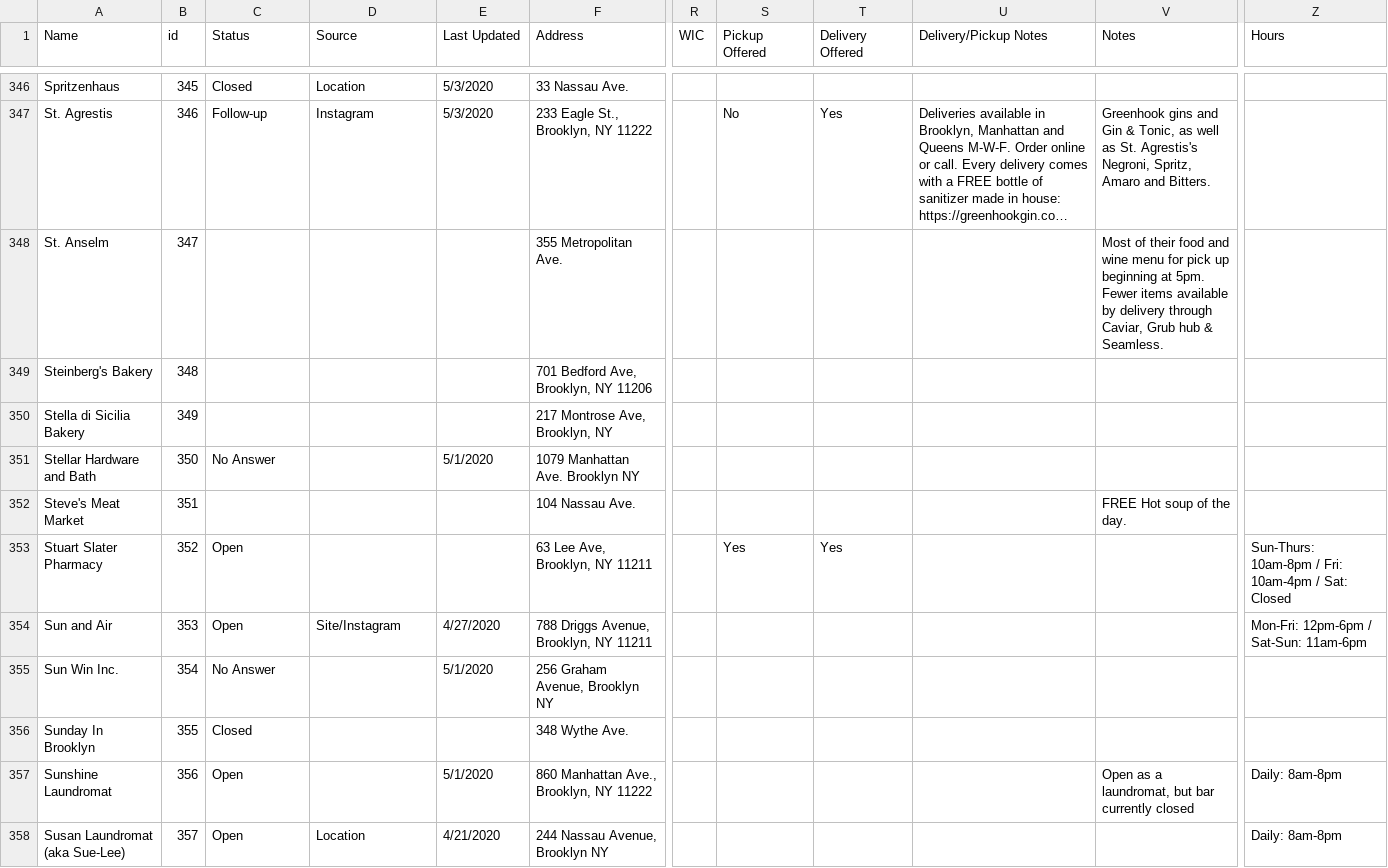
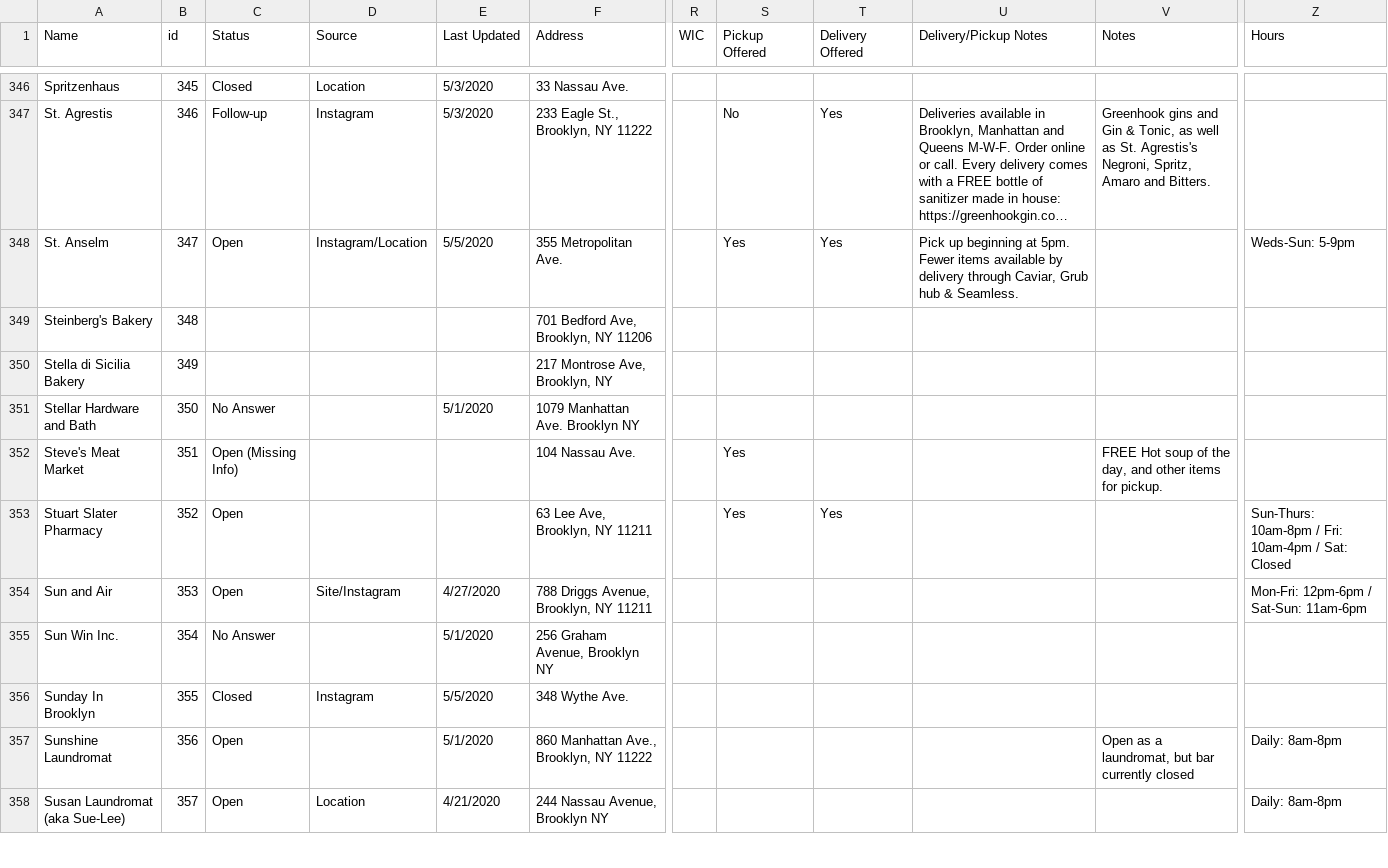
Before and after one commit to yizongk/whats-open-north-brooklyn, a CSV file: data/all.csv, drawn as a sheet; only a part is shown, gaps mark what is left out; long unchanged cells end in …; the diff covers the shown part only; the diff names each change by its address in the sheet, - before the commit and + after, or states it on an @@ line.

Commit message:
Update Airtable

```diff
--- a/data/all.csv
+++ b/data/all.csv
-C348 (Status): (empty)
+C348 (Status): Open
-D348 (Source): (empty)
+D348 (Source): Instagram/Location
-E348 (Last Updated): (empty)
+E348 (Last Updated): 5/5/2020
-S348 (Pickup Offered): (empty)
+S348 (Pickup Offered): Yes
-T348 (Delivery Offered): (empty)
+T348 (Delivery Offered): Yes
-U348 (Delivery/Pickup Notes): (empty)
+U348 (Delivery/Pickup Notes): Pick up beginning at 5pm. Fewer items available by delivery through Caviar, Grub hub & Seamless.
-V348 (Notes): Most of their food and wine menu for pick up beginning at 5pm. Fewer items available by delivery through Caviar, Grub hub & Seamless.
+V348 (Notes): (empty)
-Z348 (Hours): (empty)
+Z348 (Hours): Weds-Sun: 5-9pm
-C352 (Status): (empty)
+C352 (Status): Open (Missing Info)
-S352 (Pickup Offered): (empty)
+S352 (Pickup Offered): Yes
-V352 (Notes): FREE Hot soup of the day.
+V352 (Notes): FREE Hot soup of the day, and other items for pickup.
-D356 (Source): (empty)
+D356 (Source): Instagram
-E356 (Last Updated): (empty)
+E356 (Last Updated): 5/5/2020
```
Also changed, not shown: 65 edited cells elsewhere in this file.
